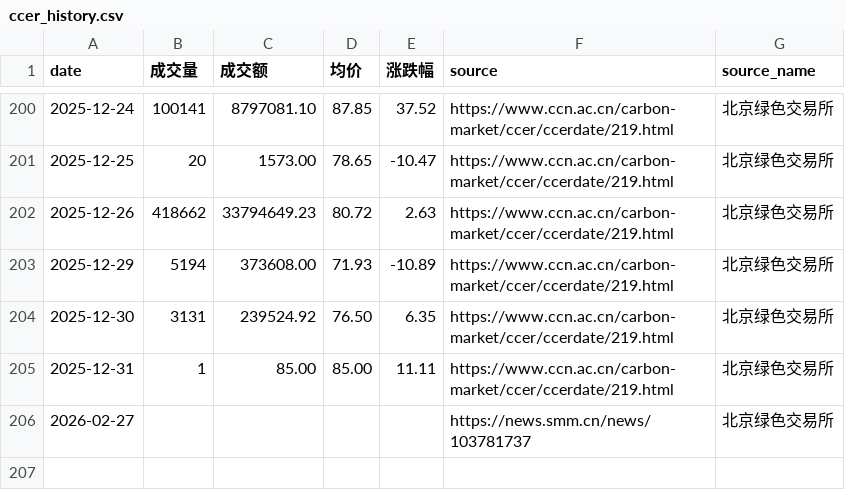
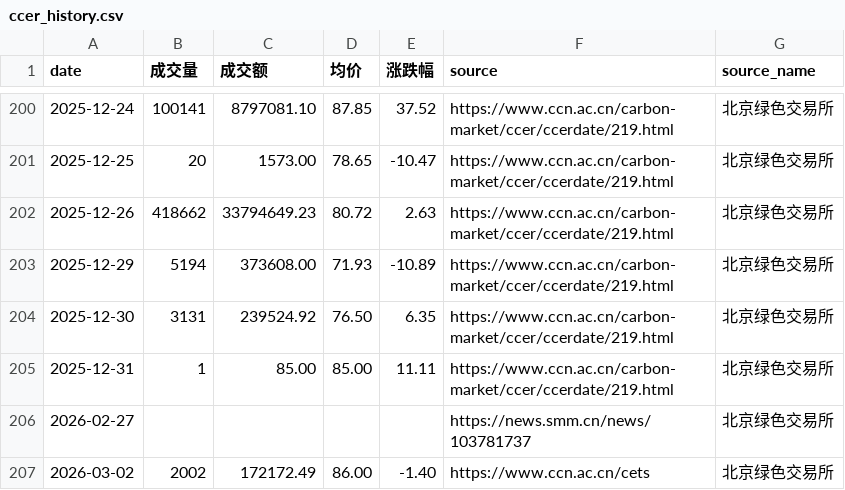
Before and after one commit to YasoneRootflux/carbon-market-blog, a CSV file: data/ccer_history.csv, drawn as a sheet; only a part is shown, gaps mark what is left out; the diff names each change by its address in the sheet, - before the commit and + after, or states it on an @@ line.

Commit message:
data: 抓取2026-03-02碳市场行情数据 (CEA+CCER)
- CEA: 开盘80.50, 收盘80.50, 涨跌幅0.00% (来源: 上海环境能源交易所)
- CCER: 成交量2002吨, 均价86.00元/吨, 涨跌幅-1.40% (来源: 北京绿色交易所)
- 新增fetch_carbon_data_v2.py: 适配2026年页面新结构(p标签替代table)
- 数据来源: https://www.ccn.ac.cn/cets

```diff
--- a/data/ccer_history.csv
+++ b/data/ccer_history.csv
+row 207: 2026-03-02 | 2002 | 172172.49 | 86.00 | -1.40 | https://www.ccn.ac.cn/cets | 北京绿色交易所
```
Also changed, not shown: data/cea_history.csv, 2 other files.
